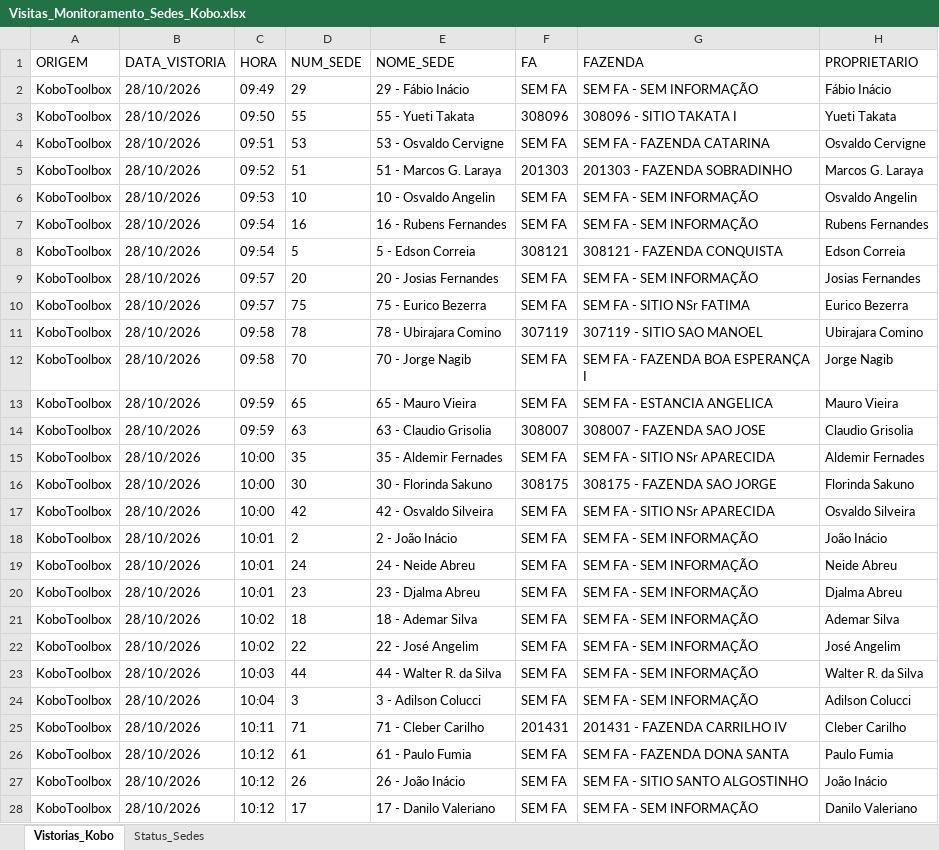
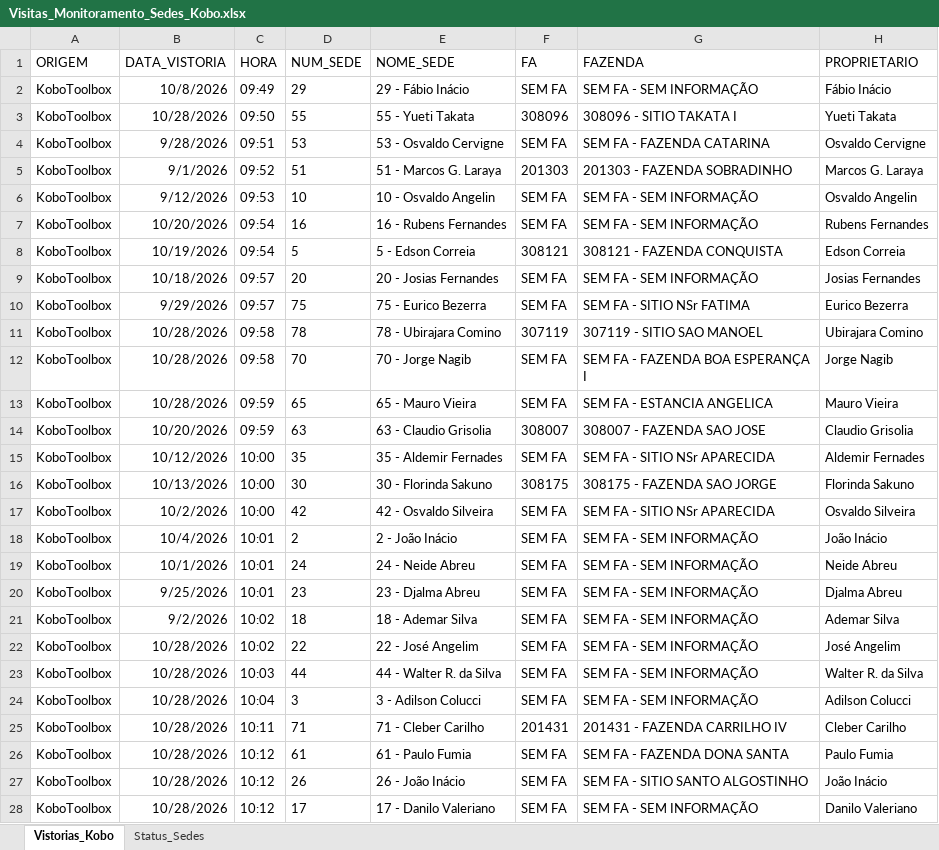
Before and after one commit to GEOTECNOLOGIACLEALCO/MONITORAMENTO_SEDES, an Excel workbook: relatorios e formularios/Visitas_Monitoramento_Sedes_Kobo.xlsx, sheet Vistorias_Kobo, drawn as a sheet; only a part is shown; values as stored, in another font and other column widths than the file's, no borders; the diff covers the shown part only; the diff names each change by its address in the sheet, - before the commit and + after, or states it on an @@ line.

```diff
--- a/relatorios e formularios/Visitas_Monitoramento_Sedes_Kobo.xlsx (sheet Vistorias_Kobo)
+++ b/relatorios e formularios/Visitas_Monitoramento_Sedes_Kobo.xlsx (sheet Vistorias_Kobo)
-B2 (DATA_VISTORIA): 28/10/2026
+B2 (DATA_VISTORIA): 10/8/2026
-B3 (DATA_VISTORIA): 28/10/2026
+B3 (DATA_VISTORIA): 10/28/2026
-B4 (DATA_VISTORIA): 28/10/2026
+B4 (DATA_VISTORIA): 9/28/2026
-B5 (DATA_VISTORIA): 28/10/2026
+B5 (DATA_VISTORIA): 9/1/2026
-B6 (DATA_VISTORIA): 28/10/2026
+B6 (DATA_VISTORIA): 9/12/2026
-B7 (DATA_VISTORIA): 28/10/2026
+B7 (DATA_VISTORIA): 10/20/2026
-B8 (DATA_VISTORIA): 28/10/2026
+B8 (DATA_VISTORIA): 10/19/2026
-B9 (DATA_VISTORIA): 28/10/2026
+B9 (DATA_VISTORIA): 10/18/2026
-B10 (DATA_VISTORIA): 28/10/2026
+B10 (DATA_VISTORIA): 9/29/2026
-B11:B13 (DATA_VISTORIA): 28/10/2026
+B11:B13 (DATA_VISTORIA): 10/28/2026
-B14 (DATA_VISTORIA): 28/10/2026
+B14 (DATA_VISTORIA): 10/20/2026
-B15 (DATA_VISTORIA): 28/10/2026
+B15 (DATA_VISTORIA): 10/12/2026
-B16 (DATA_VISTORIA): 28/10/2026
+B16 (DATA_VISTORIA): 10/13/2026
-B17 (DATA_VISTORIA): 28/10/2026
+B17 (DATA_VISTORIA): 10/2/2026
-B18 (DATA_VISTORIA): 28/10/2026
+B18 (DATA_VISTORIA): 10/4/2026
-B19 (DATA_VISTORIA): 28/10/2026
+B19 (DATA_VISTORIA): 10/1/2026
-B20 (DATA_VISTORIA): 28/10/2026
+B20 (DATA_VISTORIA): 9/25/2026
-B21 (DATA_VISTORIA): 28/10/2026
+B21 (DATA_VISTORIA): 9/2/2026
-B22:B28 (DATA_VISTORIA): 28/10/2026
+B22:B28 (DATA_VISTORIA): 10/28/2026
```
Also changed, not shown: 2 edited cells elsewhere in this sheet, 4 other files.
